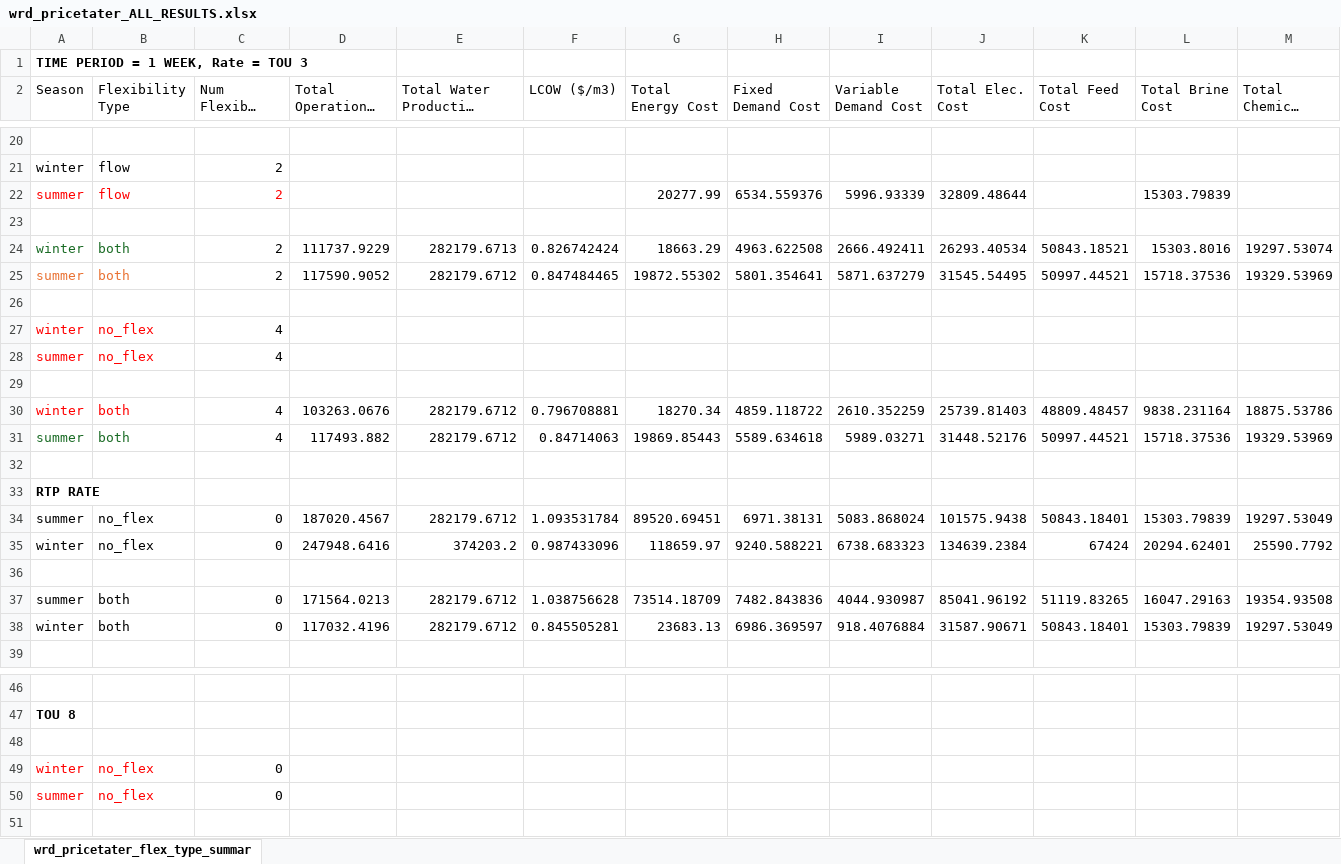
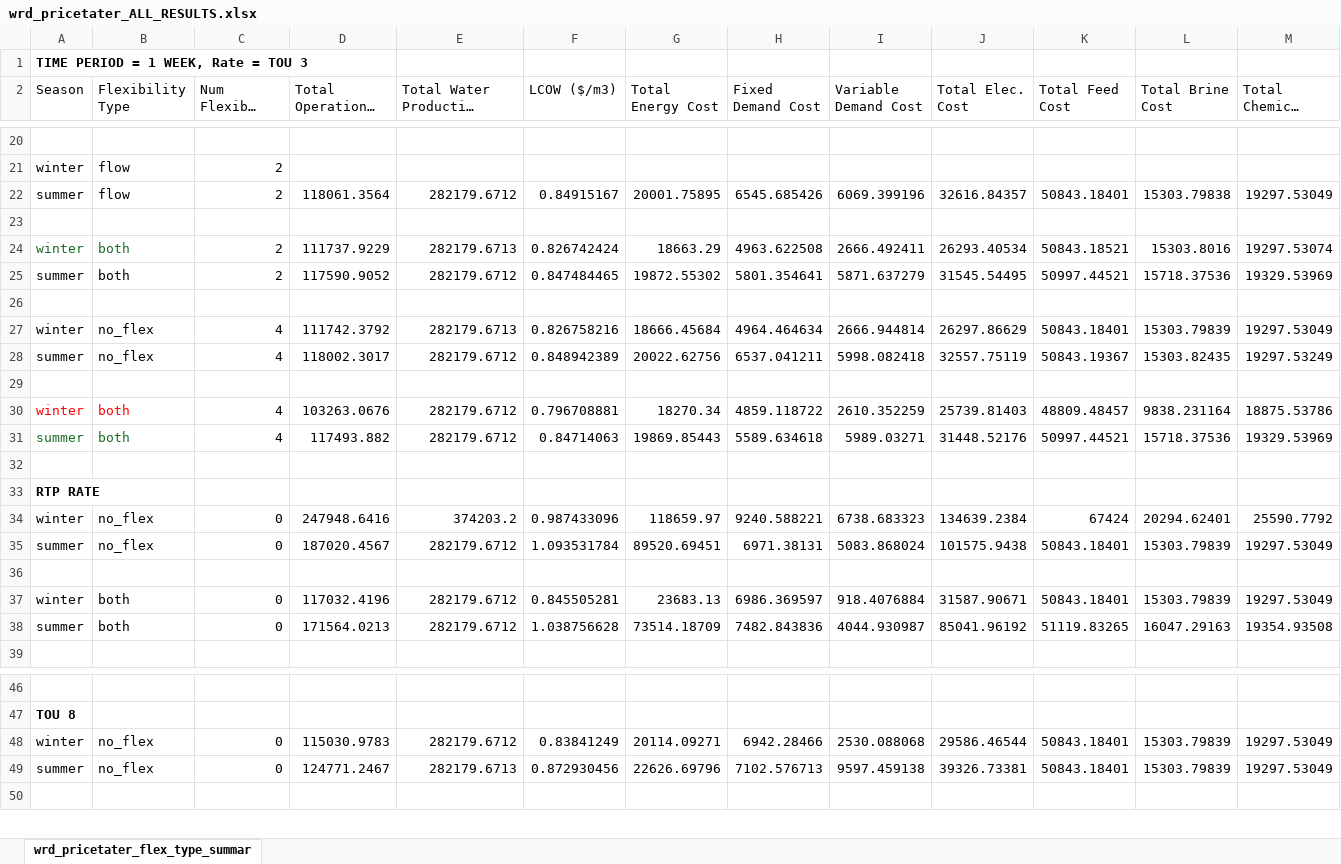
Before and after one commit to jakechurchi/watertap, an Excel workbook: tutorials/flex_ro/wrd_pricetater_ALL_RESULTS.xlsx, sheet wrd_pricetater_flex_type_summar, drawn as a sheet; only a part is shown, gaps mark what is left out; long unchanged cells end in …; values as stored, in another font and other column widths than the file's, no borders; removed rows and columns are numbered as before the commit, all else as after; rows hold the shown columns only; the diff names each change by its address in the sheet, - before the commit and + after, or states it on an @@ line.

Commit message:
redo winter full flex with the lower flowrate penalty

```diff
--- a/tutorials/flex_ro/wrd_pricetater_ALL_RESULTS.xlsx (sheet wrd_pricetater_flex_type_summar)
+++ b/tutorials/flex_ro/wrd_pricetater_ALL_RESULTS.xlsx (sheet wrd_pricetater_flex_type_summar)
-row 22: summer | flow | 2 |  |  |  | 20277.99 | 6534.559376 | 5996.93339 | 32809.48644 |  | 15303.79839
+row 22: summer | flow | 2 | 118061.3564 | 282179.6712 | 0.84915167 | 20001.75895 | 6545.685426 | 6069.399196 | 32616.84357 | 50843.18401 | 15303.79838 | 19297.53049
-A25:B25 text colour: #E97132
+A25:B25 text colour: black
-row 27: winter | no_flex | 4
-row 28: summer | no_flex | 4
+row 27: winter | no_flex | 4 | 111742.3792 | 282179.6713 | 0.826758216 | 18666.45684 | 4964.464634 | 2666.944814 | 26297.86629 | 50843.18401 | 15303.79839 | 19297.53049
+row 28: summer | no_flex | 4 | 118002.3017 | 282179.6712 | 0.848942389 | 20022.62756 | 6537.041211 | 5998.082418 | 32557.75119 | 50843.19367 | 15303.82435 | 19297.53249
@@ row 35 moved to row 34: winter @@
@@ row 38 moved to row 37: winter @@
-row 48: (empty)
+row 48: winter | no_flex | 0 | 115030.9783 | 282179.6712 | 0.83841249 | 20114.09271 | 6942.28466 | 2530.088068 | 29586.46544 | 50843.18401 | 15303.79839 | 19297.53049
-row 49: winter | no_flex | 0
-row 50: summer | no_flex | 0
+row 49: summer | no_flex | 0 | 124771.2467 | 282179.6713 | 0.872930456 | 22626.69796 | 7102.576713 | 9597.459138 | 39326.73381 | 50843.18401 | 15303.79839 | 19297.53049
```
Also changed, not shown: 2 other files.
